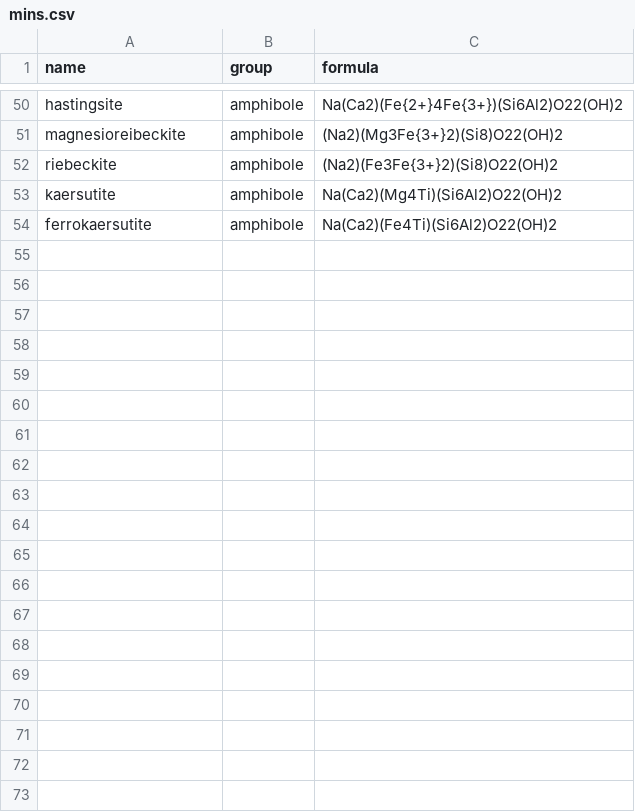
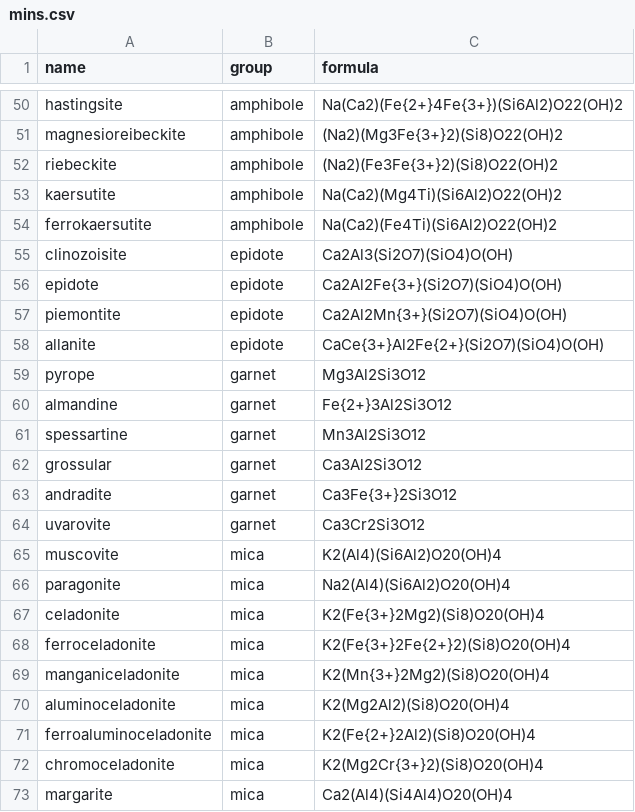
Before and after one commit to morganjwilliams/pyrolite, a CSV file: pyrolite/data/mineral/mins.csv, drawn as a sheet; only a part is shown, gaps mark what is left out; the diff covers the shown part only; the diff names each change by its address in the sheet, - before the commit and + after, or states it on an @@ line.

Commit message:
Update mindb with micas, epidotes, garnets

```diff
--- a/pyrolite/data/mineral/mins.csv
+++ b/pyrolite/data/mineral/mins.csv
+row 55: clinozoisite | epidote | Ca2Al3(Si2O7)(SiO4)O(OH)
+row 56: epidote | epidote | Ca2Al2Fe{3+}(Si2O7)(SiO4)O(OH)
+row 57: piemontite | epidote | Ca2Al2Mn{3+}(Si2O7)(SiO4)O(OH)
+row 58: allanite | epidote | CaCe{3+}Al2Fe{2+}(Si2O7)(SiO4)O(OH)
+row 59: pyrope | garnet | Mg3Al2Si3O12
+row 60: almandine | garnet | Fe{2+}3Al2Si3O12
+row 61: spessartine | garnet | Mn3Al2Si3O12
+row 62: grossular | garnet | Ca3Al2Si3O12
+row 63: andradite | garnet | Ca3Fe{3+}2Si3O12
+row 64: uvarovite | garnet | Ca3Cr2Si3O12
+row 65: muscovite | mica | K2(Al4)(Si6Al2)O20(OH)4
+row 66: paragonite | mica | Na2(Al4)(Si6Al2)O20(OH)4
+row 67: celadonite | mica | K2(Fe{3+}2Mg2)(Si8)O20(OH)4
+row 68: ferroceladonite | mica | K2(Fe{3+}2Fe{2+}2)(Si8)O20(OH)4
+row 69: manganiceladonite | mica | K2(Mn{3+}2Mg2)(Si8)O20(OH)4
+row 70: aluminoceladonite | mica | K2(Mg2Al2)(Si8)O20(OH)4
+row 71: ferroaluminoceladonite | mica | K2(Fe{2+}2Al2)(Si8)O20(OH)4
+row 72: chromoceladonite | mica | K2(Mg2Cr{3+}2)(Si8)O20(OH)4
+row 73: margarite | mica | Ca2(Al4)(Si4Al4)O20(OH)4
```
Also changed, not shown: 9 added rows elsewhere in this file, 30 other files.
